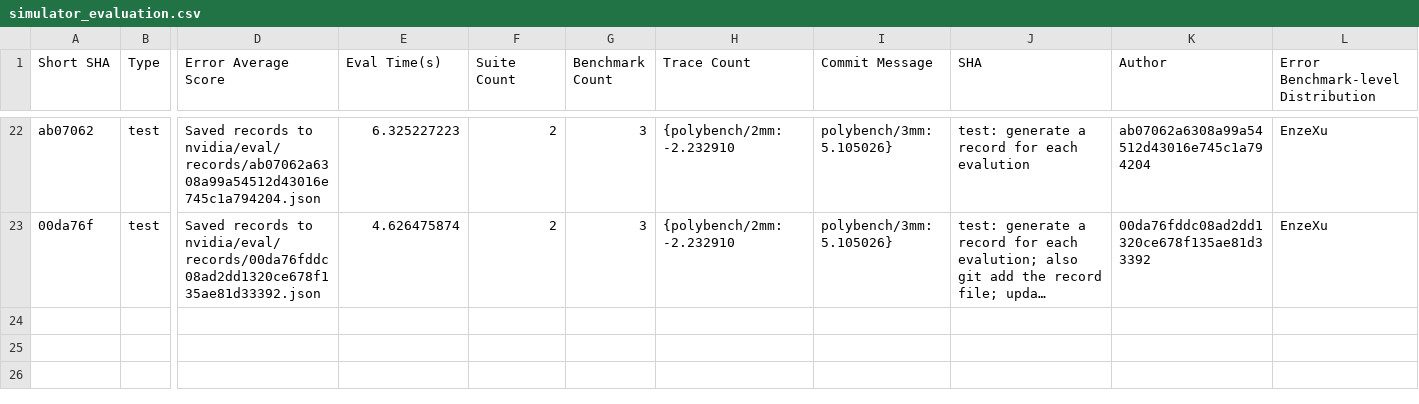
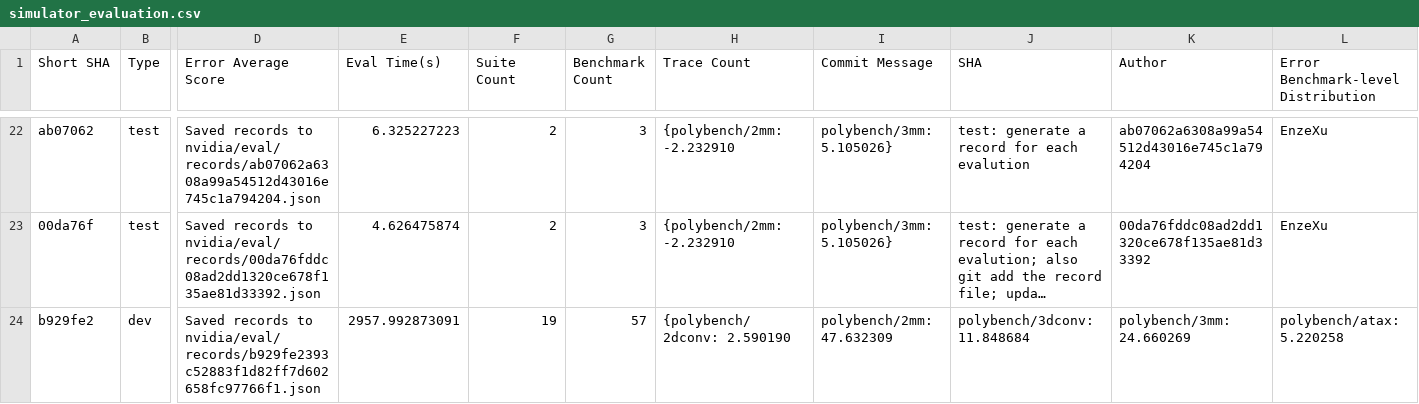
Before and after one commit to sarchlab/mgpusim, a CSV file: nvidia/eval/simulator_evaluation.csv, drawn as a sheet; only a part is shown, gaps mark what is left out; long unchanged cells end in …; rows hold the shown columns only; the diff names each change by its address in the sheet, - before the commit and + after, or states it on an @@ line.

```diff
--- a/nvidia/eval/simulator_evaluation.csv
+++ b/nvidia/eval/simulator_evaluation.csv
+row 24: b929fe2 | dev | Saved records to nvidia/eval/records/b929fe2393c52883f1d82ff7d602658fc97766f1.json | 2957.992873091 | 19 | 57 | {polybench/2dconv: 2.590190 | polybench/2mm: 47.632309 | polybench/3dconv: 11.848684 | polybench/3mm: 24.660269 | polybench/atax: 5.220258
```
Also changed, not shown: 1 other file.
